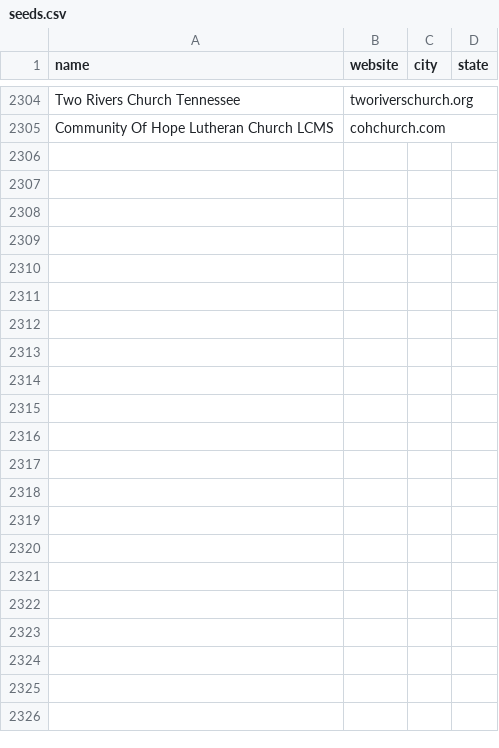
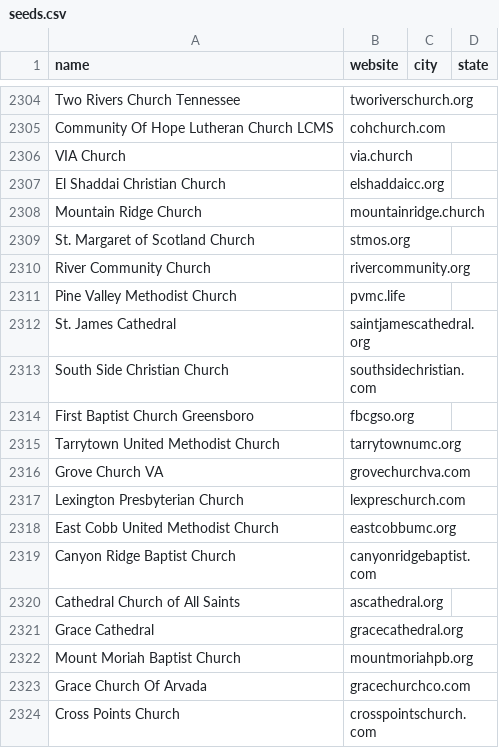
Before and after one commit to Polymer-Design/sales-cold-outreach, a CSV file: data/leads/churches/seeds.csv, drawn as a sheet; only a part is shown, gaps mark what is left out; the diff covers the shown part only.

```diff
--- a/data/leads/churches/seeds.csv
+++ b/data/leads/churches/seeds.csv
@@ -2305 +2305,20 @@ Two Rivers Church Tennessee,tworiverschurch.org,,
 Community Of Hope Lutheran Church LCMS,cohchurch.com,,
+VIA Church,via.church,,
+El Shaddai Christian Church,elshaddaicc.org,,
+Mountain Ridge Church,mountainridge.church,,
+St. Margaret of Scotland Church,stmos.org,,
+River Community Church,rivercommunity.org,,
+Pine Valley Methodist Church,pvmc.life,,
+St. James Cathedral,saintjamescathedral.org,,
+South Side Christian Church,southsidechristian.com,,
+First Baptist Church Greensboro,fbcgso.org,,
+Tarrytown United Methodist Church,tarrytownumc.org,,
+Grove Church VA,grovechurchva.com,,
+Lexington Presbyterian Church,lexpreschurch.com,,
+East Cobb United Methodist Church,eastcobbumc.org,,
+Canyon Ridge Baptist Church,canyonridgebaptist.com,,
+Cathedral Church of All Saints,ascathedral.org,,
+Grace Cathedral,gracecathedral.org,,
+Mount Moriah Baptist Church,mountmoriahpb.org,,
+Grace Church Of Arvada,gracechurchco.com,,
+Cross Points Church,crosspointschurch.com,,
```
Also changed, not shown: 75 added rows elsewhere in this file, data/leads/churches/candidates.csv, data/leads/churches/crawled.csv, 1 other file.
